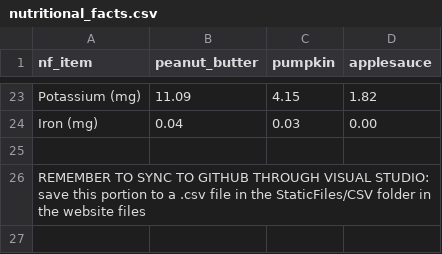
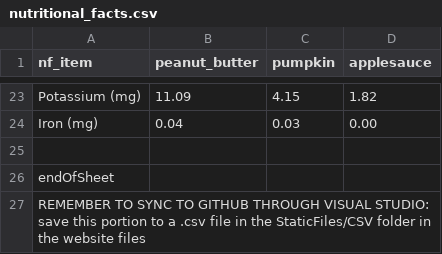
Before and after one commit to alroney/papbakerysite, a CSV file: StaticFiles/CSV/nutritional_facts.csv, drawn as a sheet; only a part is shown, gaps mark what is left out; the diff names each change by its address in the sheet, - before the commit and + after, or states it on an @@ line.

```diff
--- a/StaticFiles/CSV/nutritional_facts.csv
+++ b/StaticFiles/CSV/nutritional_facts.csv
+row 26: endOfSheet
```
Also changed, not shown: StaticFiles/CSV/product_desc.csv, 5 other files.
